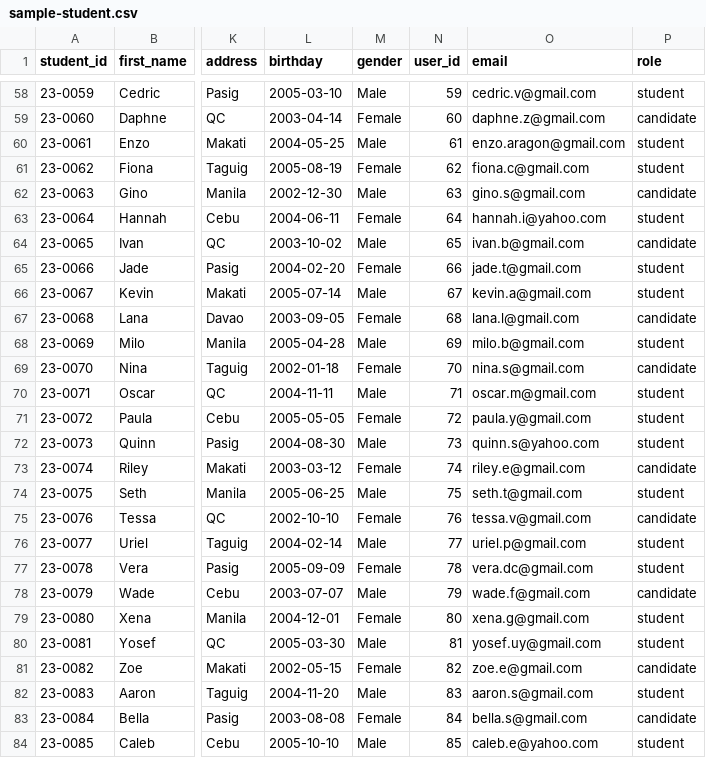
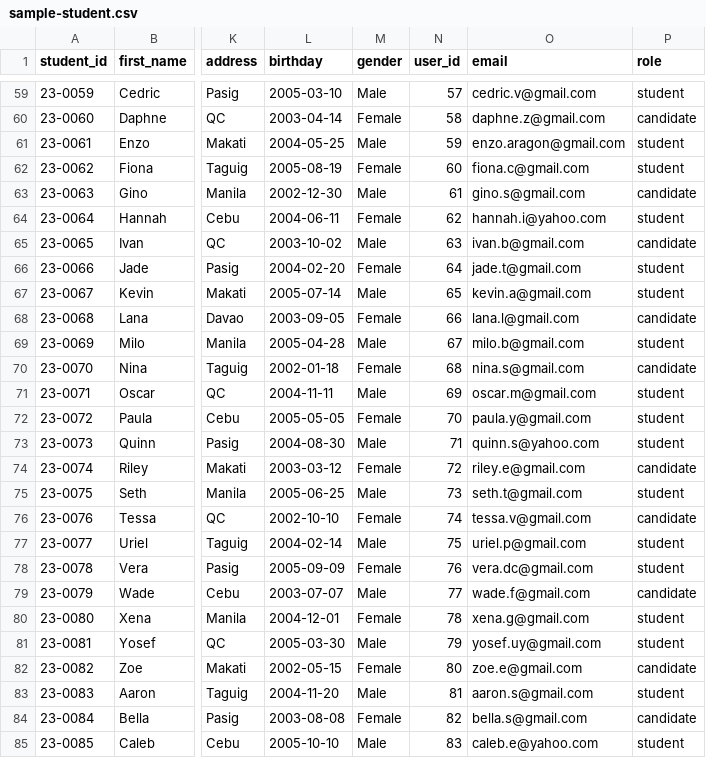
Before and after one commit to Chaelis24/Top-Link-Vote, a CSV file: csv/sample-student.csv, drawn as a sheet; only a part is shown, gaps mark what is left out; addresses are those after the commit; the diff covers the shown part only; the diff names each change by its address in the sheet, - before the commit and + after, or states it on an @@ line.

```diff
--- a/csv/sample-student.csv
+++ b/csv/sample-student.csv
-N59 (user_id): 59
+N59 (user_id): 57
-N60 (user_id): 60
+N60 (user_id): 58
-N61 (user_id): 61
+N61 (user_id): 59
-N62 (user_id): 62
+N62 (user_id): 60
-N63 (user_id): 63
+N63 (user_id): 61
-N64 (user_id): 64
+N64 (user_id): 62
-N65 (user_id): 65
+N65 (user_id): 63
-N66 (user_id): 66
+N66 (user_id): 64
-N67 (user_id): 67
+N67 (user_id): 65
-N68 (user_id): 68
+N68 (user_id): 66
-N69 (user_id): 69
+N69 (user_id): 67
-N70 (user_id): 70
+N70 (user_id): 68
-N71 (user_id): 71
+N71 (user_id): 69
-N72 (user_id): 72
+N72 (user_id): 70
-N73 (user_id): 73
+N73 (user_id): 71
-N74 (user_id): 74
+N74 (user_id): 72
-N75 (user_id): 75
+N75 (user_id): 73
-N76 (user_id): 76
+N76 (user_id): 74
-N77 (user_id): 77
+N77 (user_id): 75
-N78 (user_id): 78
+N78 (user_id): 76
-N79 (user_id): 79
+N79 (user_id): 77
-N80 (user_id): 80
+N80 (user_id): 78
-N81 (user_id): 81
+N81 (user_id): 79
-N82 (user_id): 82
+N82 (user_id): 80
-N83 (user_id): 83
+N83 (user_id): 81
-N84 (user_id): 84
+N84 (user_id): 82
-N85 (user_id): 85
+N85 (user_id): 83
```
Also changed, not shown: 1 added row and 59 edited cells elsewhere in this file, 32 other files.
